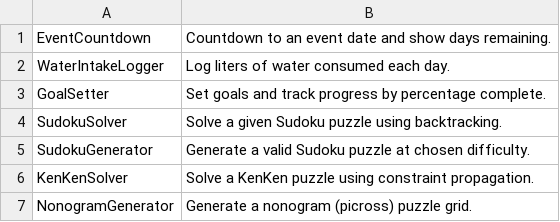
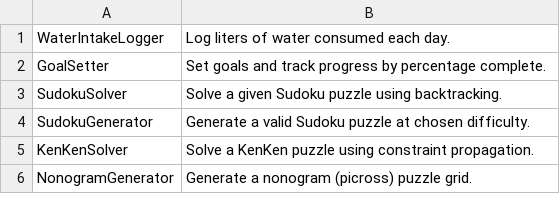
Before and after one commit to TheTrueProblematic/EndlessProjects, a CSV file: ideas.csv, drawn as a sheet; only a part is shown; the diff names each change by its address in the sheet, - before the commit and + after, or states it on an @@ line.

Commit message:
Countdown to an event date and show days remaining.

```diff
--- a/ideas.csv
+++ b/ideas.csv
-row 1: EventCountdown | Countdown to an event date and show days remaining.
```
Also changed, not shown: 1 other file.
